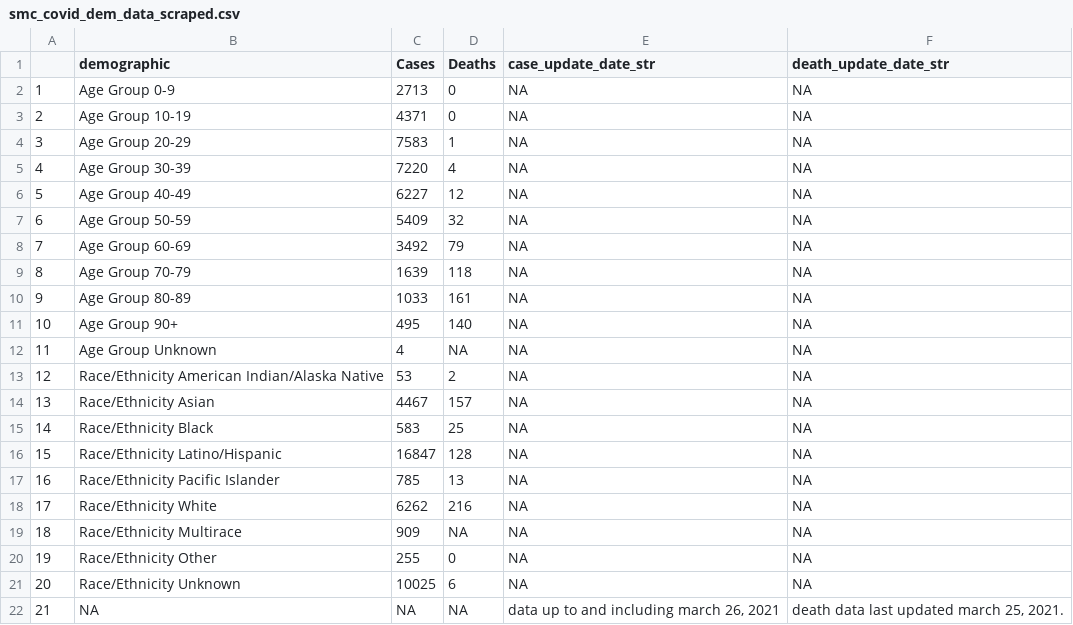
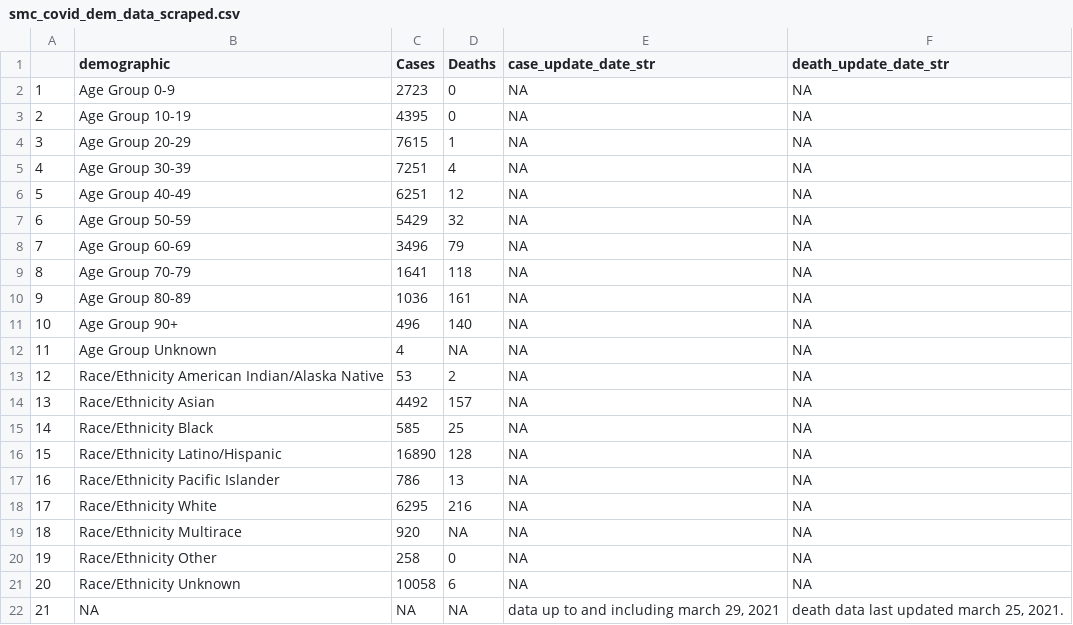
Before and after one commit to stanfordfuturebay/stanfordfuturebay.github.io, a CSV file: covid19/smc_covid_dem_data_scraped.csv, drawn as a sheet.

```diff
--- a/covid19/smc_covid_dem_data_scraped.csv
+++ b/covid19/smc_covid_dem_data_scraped.csv
@@ -1,22 +1,22 @@
 "","demographic","Cases","Deaths","case_update_date_str","death_update_date_str"
-"1","Age Group 0-9","2713","0",NA,NA
-"2","Age Group 10-19","4371","0",NA,NA
-"3","Age Group 20-29","7583","1",NA,NA
-"4","Age Group 30-39","7220","4",NA,NA
-"5","Age Group 40-49","6227","12",NA,NA
-"6","Age Group 50-59","5409","32",NA,NA
-"7","Age Group 60-69","3492","79",NA,NA
-"8","Age Group 70-79","1639","118",NA,NA
-"9","Age Group 80-89","1033","161",NA,NA
-"10","Age Group 90+","495","140",NA,NA
+"1","Age Group 0-9","2723","0",NA,NA
+"2","Age Group 10-19","4395","0",NA,NA
+"3","Age Group 20-29","7615","1",NA,NA
+"4","Age Group 30-39","7251","4",NA,NA
+"5","Age Group 40-49","6251","12",NA,NA
+"6","Age Group 50-59","5429","32",NA,NA
+"7","Age Group 60-69","3496","79",NA,NA
+"8","Age Group 70-79","1641","118",NA,NA
+"9","Age Group 80-89","1036","161",NA,NA
+"10","Age Group 90+","496","140",NA,NA
 "11","Age Group Unknown","4",NA,NA,NA
 "12","Race/Ethnicity American Indian/Alaska Native","53","2",NA,NA
-"13","Race/Ethnicity Asian","4467","157",NA,NA
-"14","Race/Ethnicity Black","583","25",NA,NA
-"15","Race/Ethnicity Latino/Hispanic","16847","128",NA,NA
-"16","Race/Ethnicity Pacific Islander","785","13",NA,NA
-"17","Race/Ethnicity White","6262","216",NA,NA
-"18","Race/Ethnicity Multirace","909",NA,NA,NA
-"19","Race/Ethnicity Other","255","0",NA,NA
-"20","Race/Ethnicity Unknown","10025","6",NA,NA
-"21",NA,NA,NA,"data up to and including march 26, 2021","death data last updated march 25, 2021."
+"13","Race/Ethnicity Asian","4492","157",NA,NA
+"14","Race/Ethnicity Black","585","25",NA,NA
+"15","Race/Ethnicity Latino/Hispanic","16890","128",NA,NA
+"16","Race/Ethnicity Pacific Islander","786","13",NA,NA
+"17","Race/Ethnicity White","6295","216",NA,NA
+"18","Race/Ethnicity Multirace","920",NA,NA,NA
+"19","Race/Ethnicity Other","258","0",NA,NA
+"20","Race/Ethnicity Unknown","10058","6",NA,NA
+"21",NA,NA,NA,"data up to and including march 29, 2021","death data last updated march 25, 2021."
```
Also changed, not shown: covid19/smc_cases_scraped.csv, covid19/smc_tests_scraped.csv, 1 other file.
